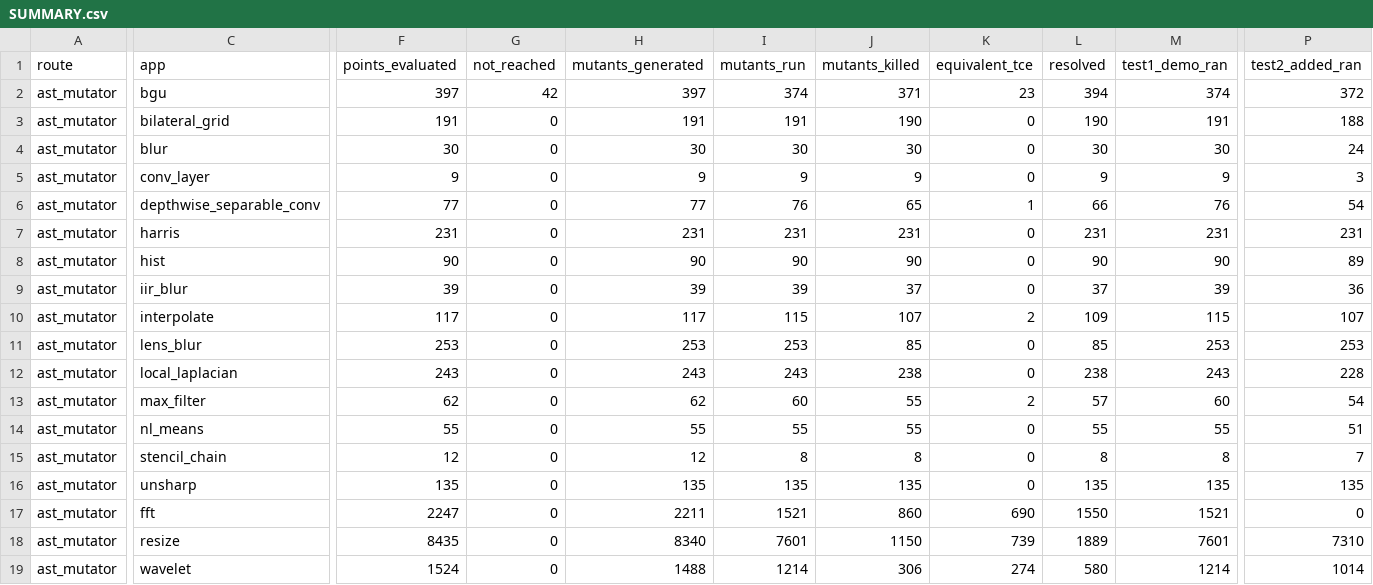
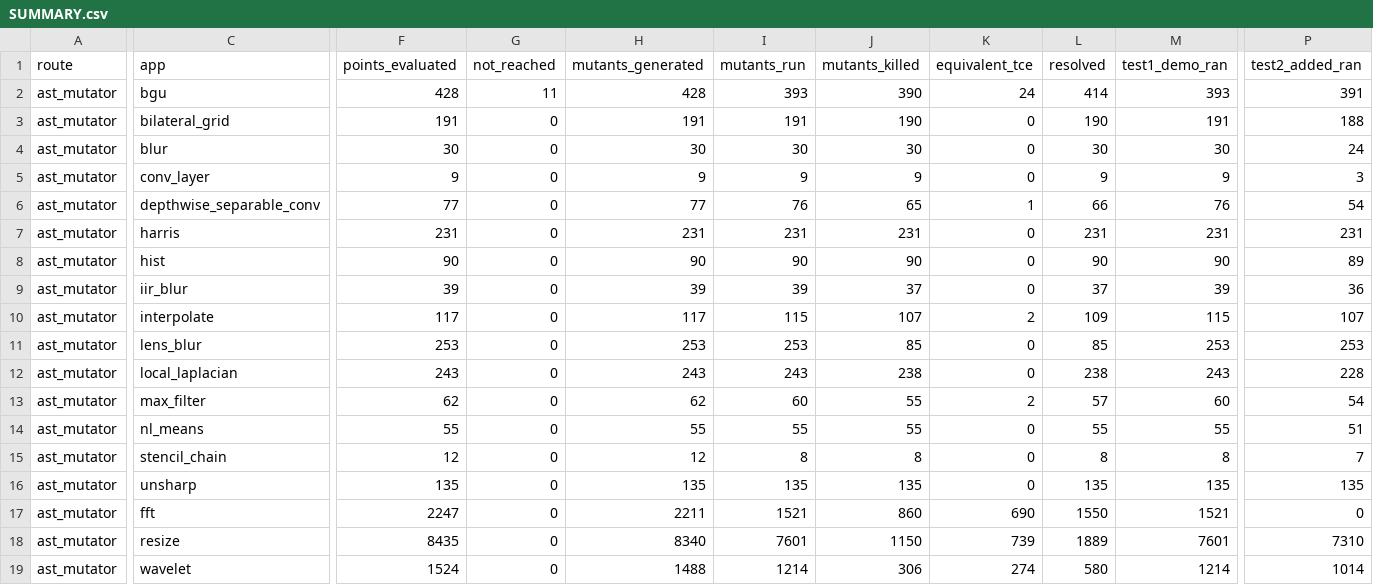
Before and after one commit to ardier/Halide-mutation, a CSV file: mutation/ast-generator-route/results/SUMMARY.csv, drawn as a sheet; only a part is shown, gaps mark what is left out; the diff covers the shown part only; the diff names each change by its address in the sheet, - before the commit and + after, or states it on an @@ line.

```diff
--- a/mutation/ast-generator-route/results/SUMMARY.csv
+++ b/mutation/ast-generator-route/results/SUMMARY.csv
-F2 (points_evaluated): 397
+F2 (points_evaluated): 428
-G2 (not_reached): 42
+G2 (not_reached): 11
-H2 (mutants_generated): 397
+H2 (mutants_generated): 428
-I2 (mutants_run): 374
+I2 (mutants_run): 393
-J2 (mutants_killed): 371
+J2 (mutants_killed): 390
-K2 (equivalent_tce): 23
+K2 (equivalent_tce): 24
-L2 (resolved): 394
+L2 (resolved): 414
-M2 (test1_demo_ran): 374
+M2 (test1_demo_ran): 393
-P2 (test2_added_ran): 372
+P2 (test2_added_ran): 391
```
Also changed, not shown: 2 edited cells elsewhere in this file, mutation/ast-generator-route/results/COMPILER_DIVERGENCE.csv, 3 other files.
